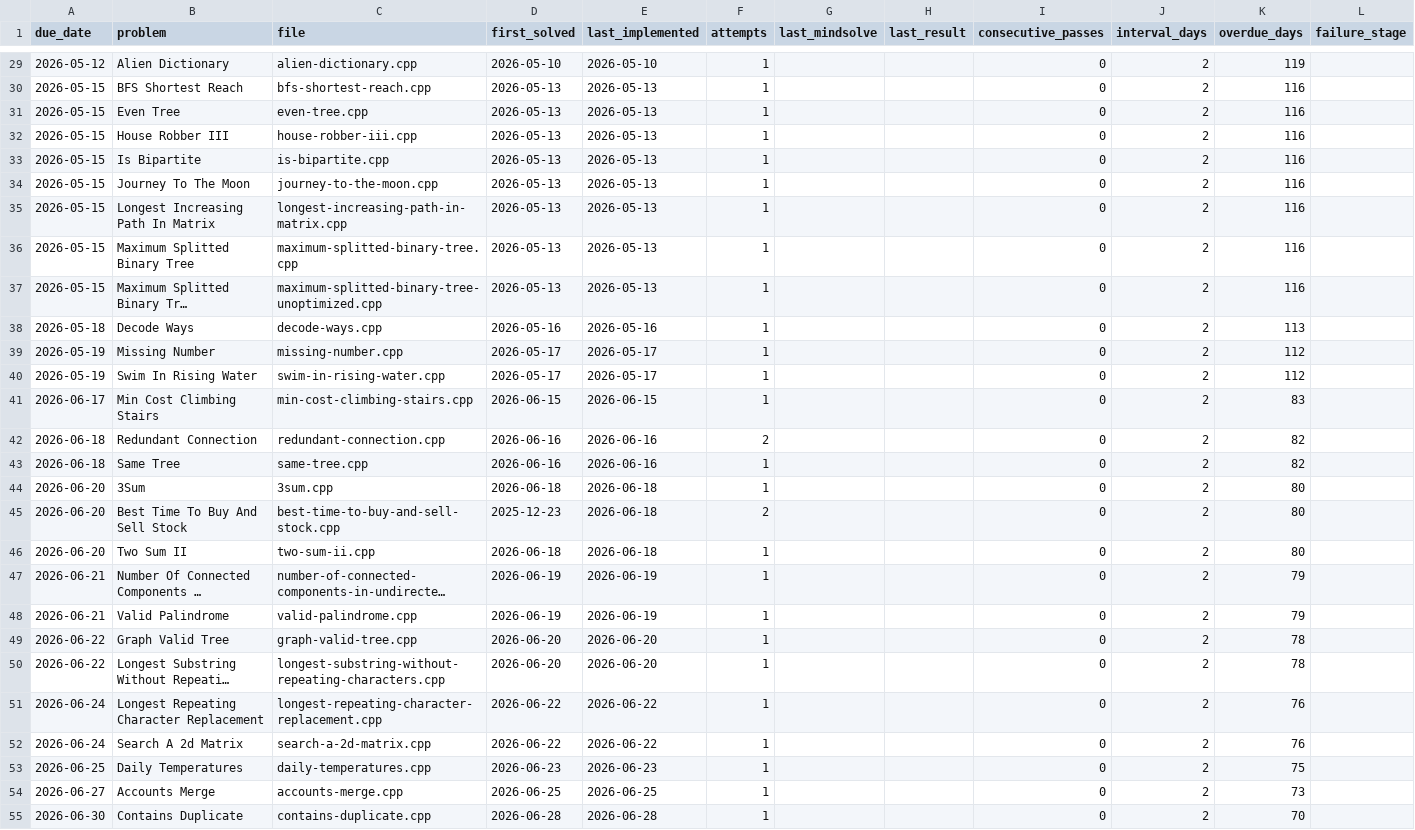
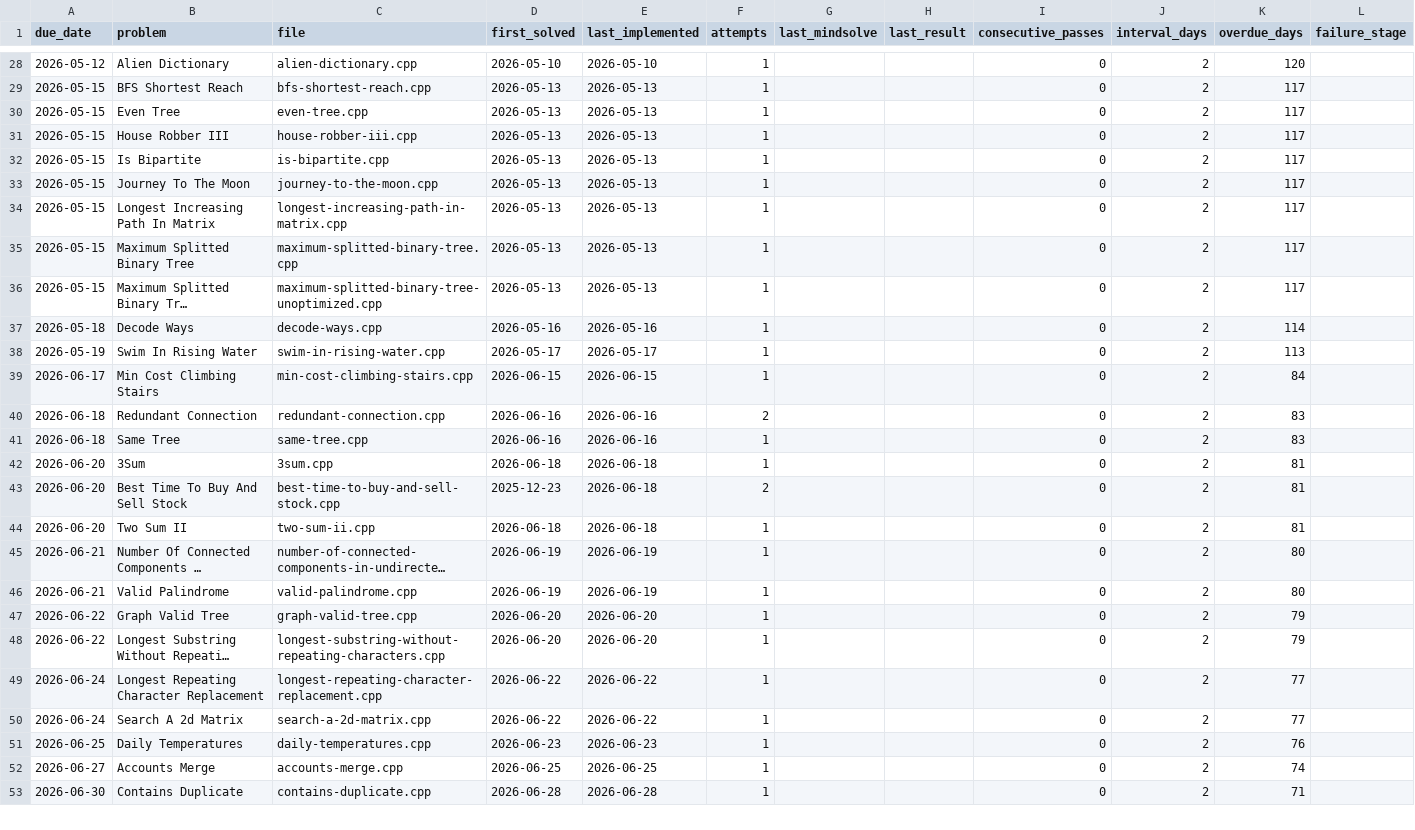
Before and after one commit to r-chong/dsa, a CSV file: review-schedule.csv, drawn as a sheet; only a part is shown, gaps mark what is left out; long unchanged cells end in …; removed rows and columns are numbered as before the commit, all else as after; the diff covers the shown part only; the diff names each change by its address in the sheet, - before the commit and + after, or states it on an @@ line.

```diff
--- a/review-schedule.csv
+++ b/review-schedule.csv
-K28 (overdue_days): 119
+K28 (overdue_days): 120
-K29:K36 (overdue_days): 116
+K29:K36 (overdue_days): 117
-K37 (overdue_days): 113
+K37 (overdue_days): 114
-row 39: 2026-05-19 | Missing Number | missing-number.cpp | 2026-05-17 | 2026-05-17 | 1 |  |  | 0 | 2 | 112
-K38 (overdue_days): 112
+K38 (overdue_days): 113
-K39 (overdue_days): 83
+K39 (overdue_days): 84
-K40:K41 (overdue_days): 82
+K40:K41 (overdue_days): 83
-K42:K44 (overdue_days): 80
+K42:K44 (overdue_days): 81
-K45:K46 (overdue_days): 79
+K45:K46 (overdue_days): 80
-K47:K48 (overdue_days): 78
+K47:K48 (overdue_days): 79
-K49:K50 (overdue_days): 76
+K49:K50 (overdue_days): 77
-K51 (overdue_days): 75
+K51 (overdue_days): 76
-K52 (overdue_days): 73
+K52 (overdue_days): 74
-K53 (overdue_days): 70
+K53 (overdue_days): 71
```
Also changed, not shown: 5 added rows, 1 removed row and 90 edited cells elsewhere in this file.
